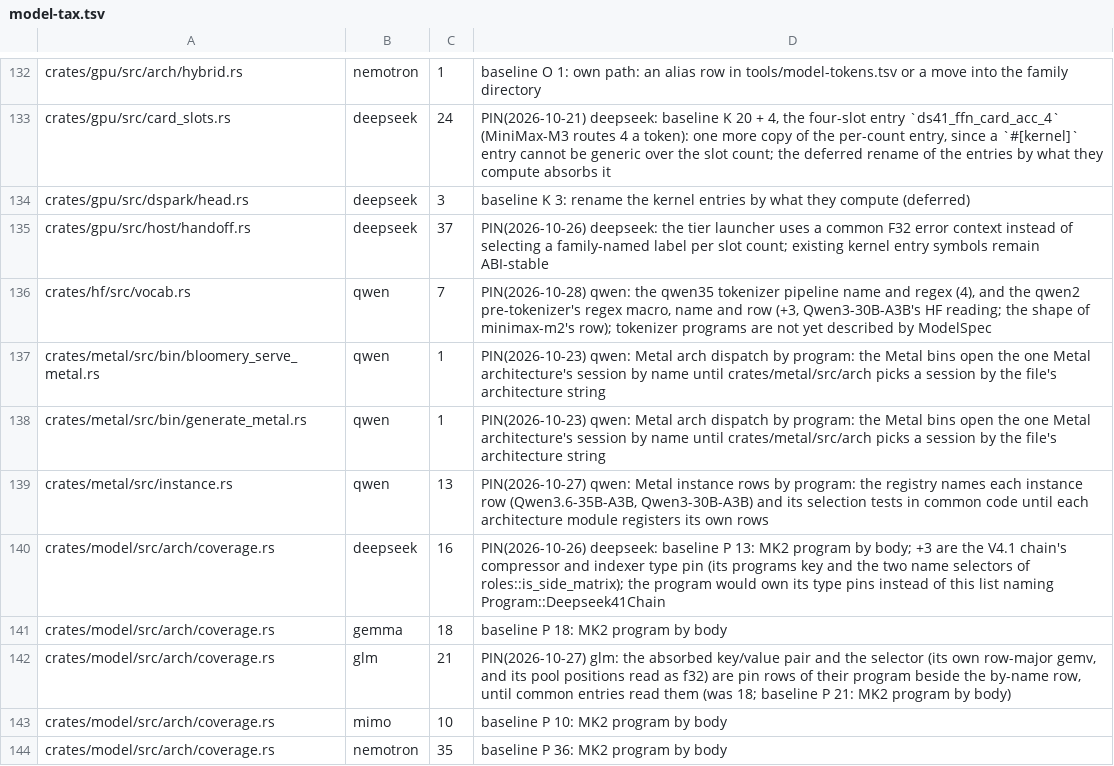
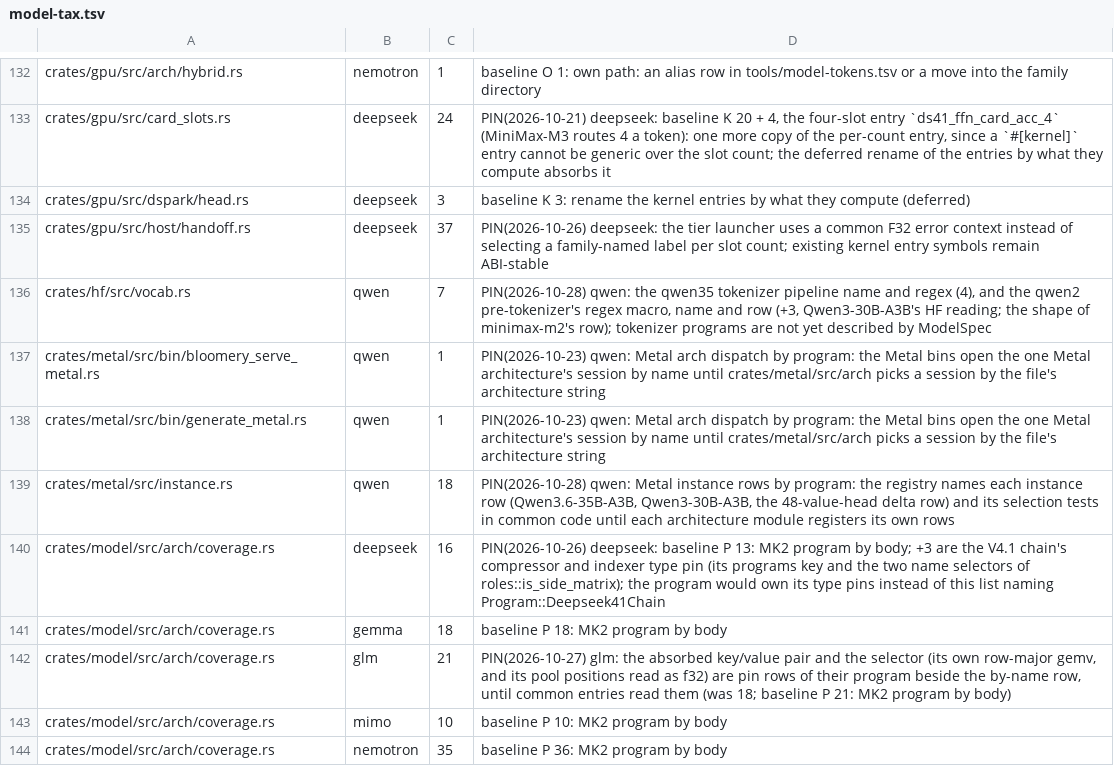
Before and after one commit to juliankang4/bloomery, a TSV file: tools/model-tax.tsv, drawn as a sheet; only a part is shown, gaps mark what is left out.

```diff
--- a/tools/model-tax.tsv
+++ b/tools/model-tax.tsv
@@ -138,3 +138,3 @@ crates/metal/src/bin/bloomery_serve_metal.rs	qwen	1	PIN(2026-10-23) qwen: Metal
 crates/metal/src/bin/generate_metal.rs	qwen	1	PIN(2026-10-23) qwen: Metal arch dispatch by program: the Metal bins open the one Metal architecture's session by name until crates/metal/src/arch picks a session by the file's architecture string
-crates/metal/src/instance.rs	qwen	13	PIN(2026-10-27) qwen: Metal instance rows by program: the registry names each instance row (Qwen3.6-35B-A3B, Qwen3-30B-A3B) and its selection tests in common code until each architecture module registers its own rows
+crates/metal/src/instance.rs	qwen	18	PIN(2026-10-28) qwen: Metal instance rows by program: the registry names each instance row (Qwen3.6-35B-A3B, Qwen3-30B-A3B, the 48-value-head delta row) and its selection tests in common code until each architecture module registers its own rows
 crates/model/src/arch/coverage.rs	deepseek	16	PIN(2026-10-26) deepseek: baseline P 13: MK2 program by body; +3 are the V4.1 chain's compressor and indexer type pin (its programs key and the two name selectors of roles::is_side_matrix); the program would own its type pins instead of this list naming Program::Deepseek41Chain
```
Also changed, not shown: 5 other files.
